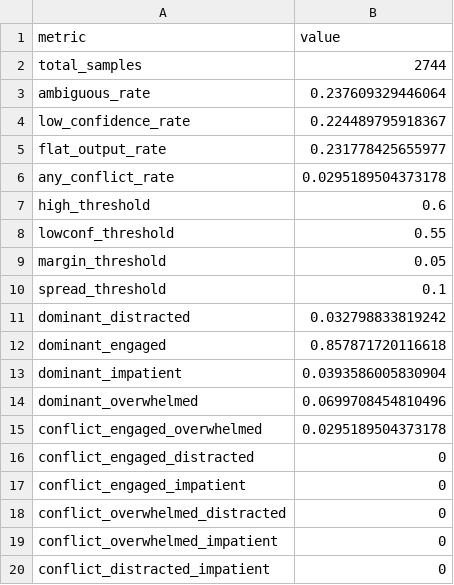
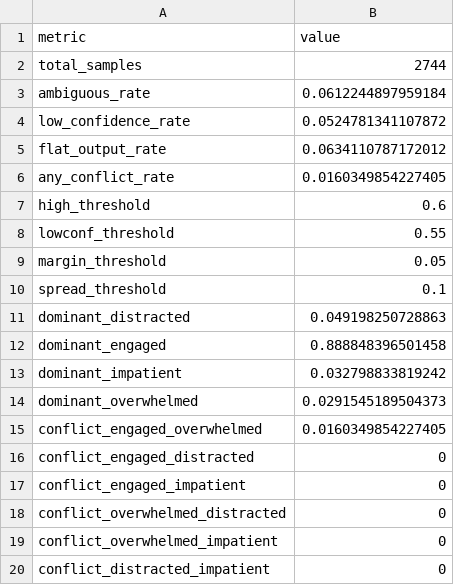
Before and after one commit to BG2EBZ/Master-Thesis, a CSV file: Matlab fuzzy/fis_analysis_summary.csv, drawn as a sheet.

```diff
--- a/Matlab fuzzy/fis_analysis_summary.csv
+++ b/Matlab fuzzy/fis_analysis_summary.csv
@@ -2,6 +2,6 @@ metric,value
 total_samples,2744
-ambiguous_rate,0.237609329446064
-low_confidence_rate,0.224489795918367
-flat_output_rate,0.231778425655977
-any_conflict_rate,0.0295189504373178
+ambiguous_rate,0.0612244897959184
+low_confidence_rate,0.0524781341107872
+flat_output_rate,0.0634110787172012
+any_conflict_rate,0.0160349854227405
 high_threshold,0.6
@@ -10,7 +10,7 @@ margin_threshold,0.05
 spread_threshold,0.1
-dominant_distracted,0.032798833819242
-dominant_engaged,0.857871720116618
-dominant_impatient,0.0393586005830904
-dominant_overwhelmed,0.0699708454810496
-conflict_engaged_overwhelmed,0.0295189504373178
+dominant_distracted,0.049198250728863
+dominant_engaged,0.888848396501458
+dominant_impatient,0.032798833819242
+dominant_overwhelmed,0.0291545189504373
+conflict_engaged_overwhelmed,0.0160349854227405
 conflict_engaged_distracted,0
```
Also changed, not shown: Matlab fuzzy/fis_analysis_conflicts.csv, 10 other files.
